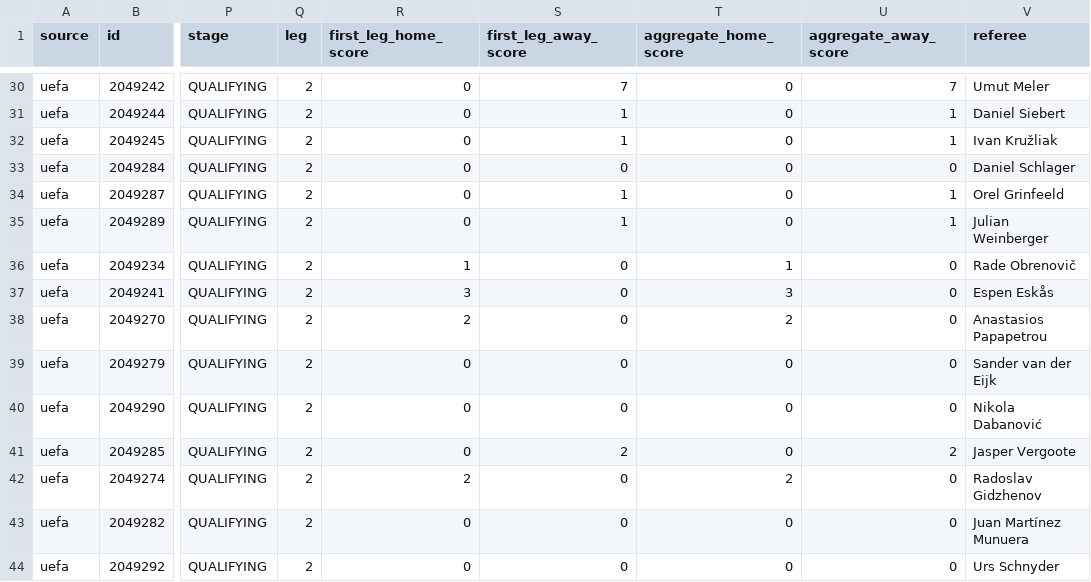
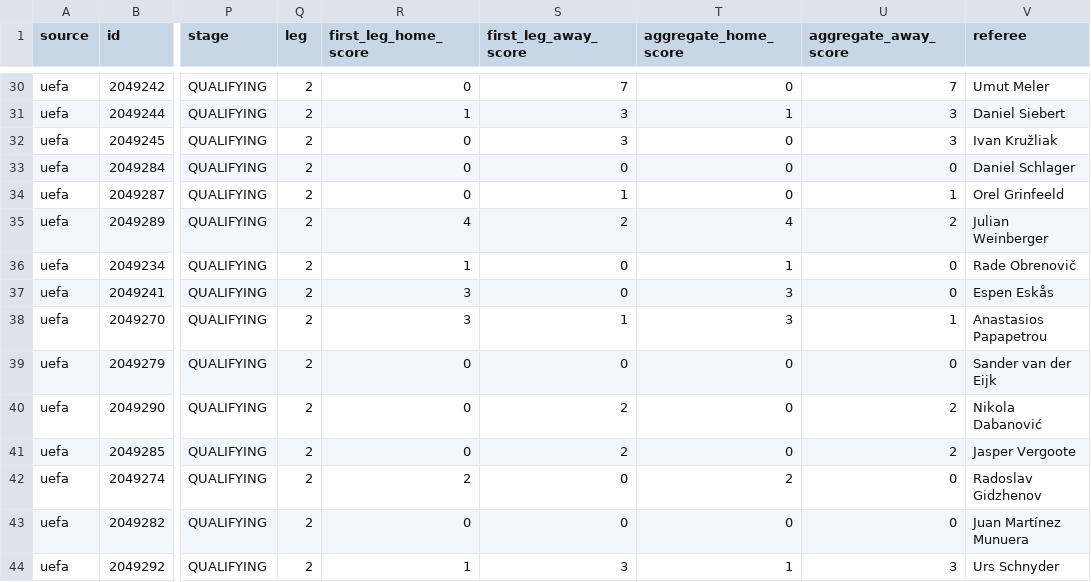
Before and after one commit to bogdasovandrej/xg-edge, a CSV file: reports/live/current_fixtures.csv, drawn as a sheet; only a part is shown, gaps mark what is left out; the diff covers the shown part only; the diff names each change by its address in the sheet, - before the commit and + after, or states it on an @@ line.

```diff
--- a/reports/live/current_fixtures.csv
+++ b/reports/live/current_fixtures.csv
-R31 (first_leg_home_score): 0
+R31 (first_leg_home_score): 1
-S31:S32 (first_leg_away_score): 1
+S31:S32 (first_leg_away_score): 3
-T31 (aggregate_home_score): 0
+T31 (aggregate_home_score): 1
-U31:U32 (aggregate_away_score): 1
+U31:U32 (aggregate_away_score): 3
-R35 (first_leg_home_score): 0
+R35 (first_leg_home_score): 4
-S35 (first_leg_away_score): 1
+S35 (first_leg_away_score): 2
-T35 (aggregate_home_score): 0
+T35 (aggregate_home_score): 4
-U35 (aggregate_away_score): 1
+U35 (aggregate_away_score): 2
-R38 (first_leg_home_score): 2
+R38 (first_leg_home_score): 3
-S38 (first_leg_away_score): 0
+S38 (first_leg_away_score): 1
-T38 (aggregate_home_score): 2
+T38 (aggregate_home_score): 3
-U38 (aggregate_away_score): 0
+U38 (aggregate_away_score): 1
-S40 (first_leg_away_score): 0
+S40 (first_leg_away_score): 2
-U40 (aggregate_away_score): 0
+U40 (aggregate_away_score): 2
-R44 (first_leg_home_score): 0
+R44 (first_leg_home_score): 1
-S44 (first_leg_away_score): 0
+S44 (first_leg_away_score): 3
-T44 (aggregate_home_score): 0
+T44 (aggregate_home_score): 1
-U44 (aggregate_away_score): 0
+U44 (aggregate_away_score): 3
```
Also changed, not shown: 42 edited cells elsewhere in this file, reports/ucl_qualifying_predictions.csv, 7 other files.
